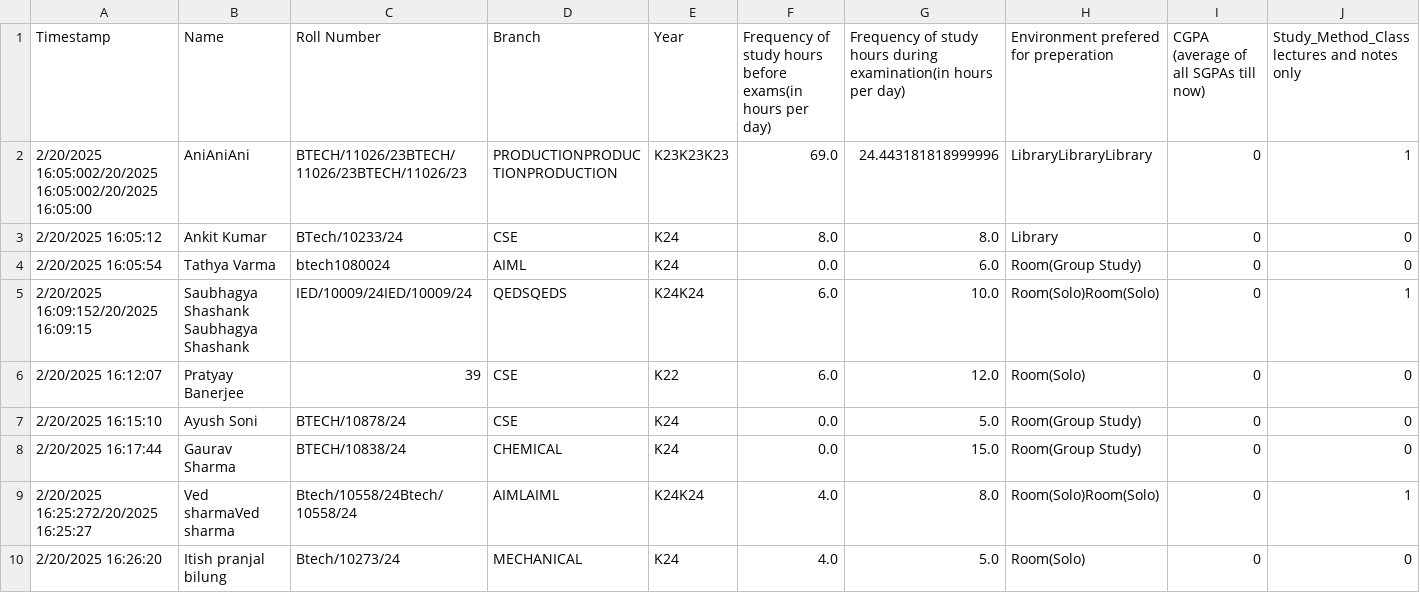
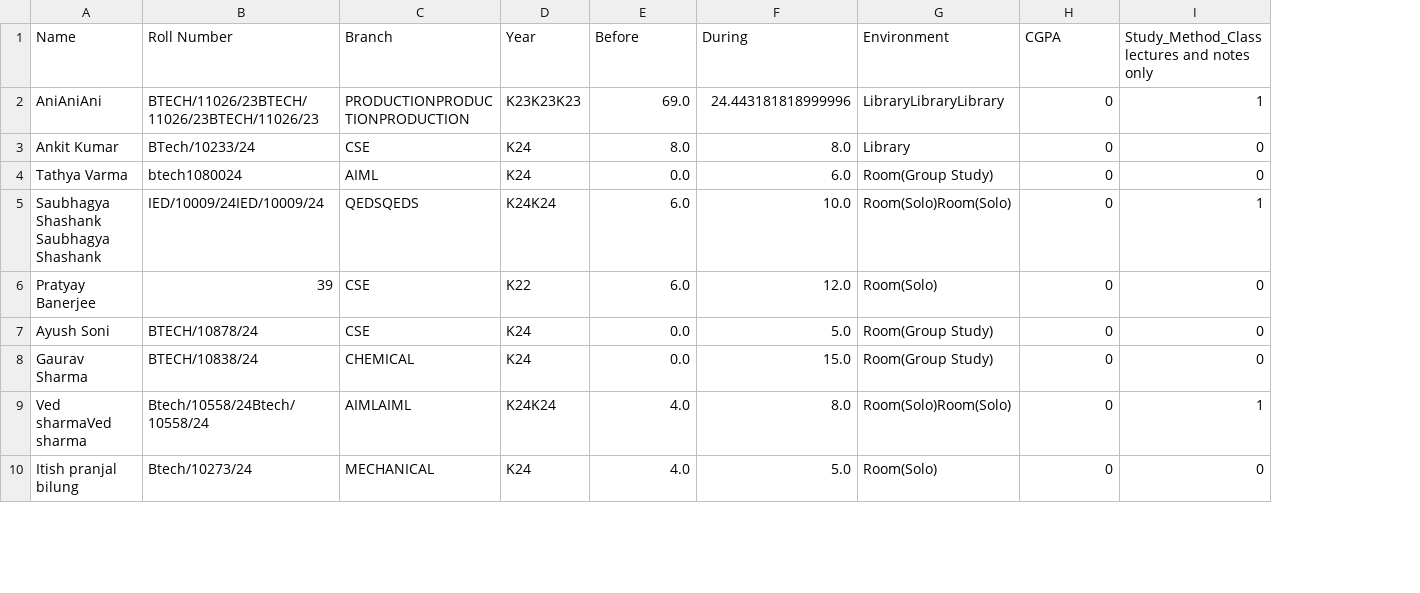
Before and after one commit to RsAgBansal/StudyPat, a CSV file: cleaned_study_methods.csv, drawn as a sheet; only a part is shown; removed rows and columns are numbered as before the commit, all else as after; the diff names each change by its address in the sheet, - before the commit and + after, or states it on an @@ line.

```diff
--- a/cleaned_study_methods.csv
+++ b/cleaned_study_methods.csv
-column A (Timestamp), rows 2-10: 2/20/2025 16:05:002/20/2025 16:05:002/20/2025 16:05:00 | 2/20/2025 16:05:12 | 2/20/2025 16:05:54 | 2/20/2025 16:09:152/20/2025 16:09:15 | 2/20/2025 16:12:07 | 2/20/2025 16:15:10 | 2/20/2025 16:17:44 | 2/20/2025 16:25:272/20/2025 16:25:27 | 2/20/2025 16:26:20
-E1: Frequency of study hours before exams(in hours per day)
+E1: Before
-F1: Frequency of study hours during examination(in hours per day)
+F1: During
-G1: Environment prefered for preperation
+G1: Environment
-H1: CGPA (average of all SGPAs till now)
+H1: CGPA
```
Also changed, not shown: form.csv.
